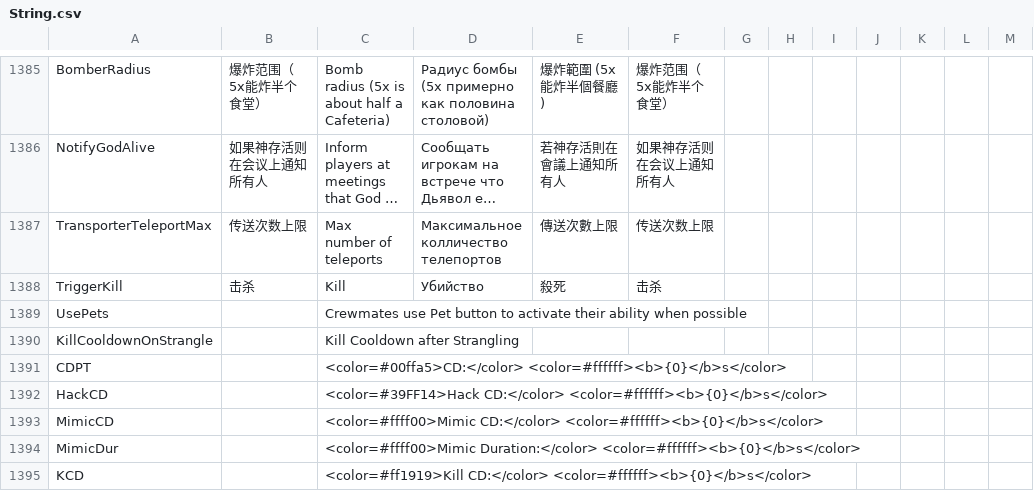
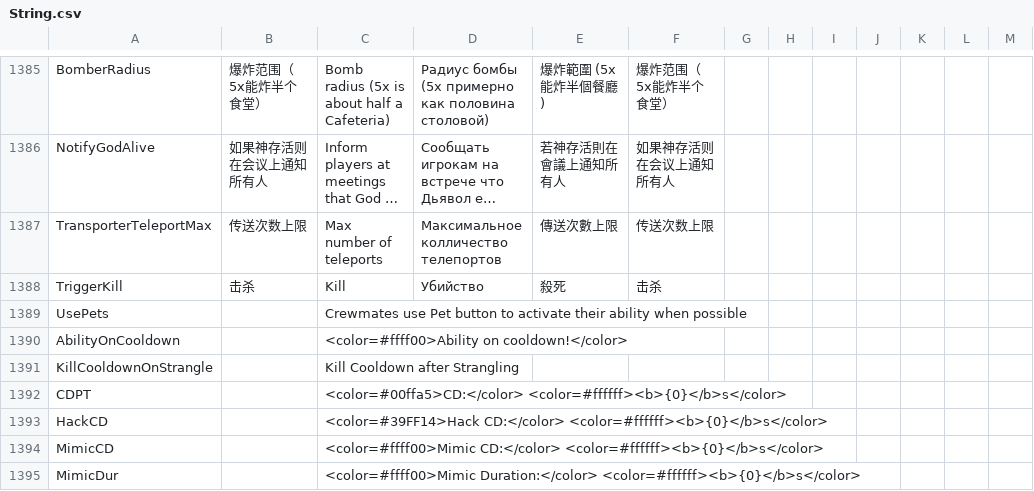
Before and after one commit to Gurge44/EndlessHostRoles, a CSV file: Resources/String.csv, drawn as a sheet; only a part is shown, gaps mark what is left out; the shorter side is filled out with more unchanged rows; long unchanged cells end in …; the diff names each change by its address in the sheet, - before the commit and + after, or states it on an @@ line.

```diff
--- a/Resources/String.csv
+++ b/Resources/String.csv
+row 1390: AbilityOnCooldown |  | <color=#ffff00>Ability on cooldown!</color>
```
Also changed, not shown: 8 other files.
